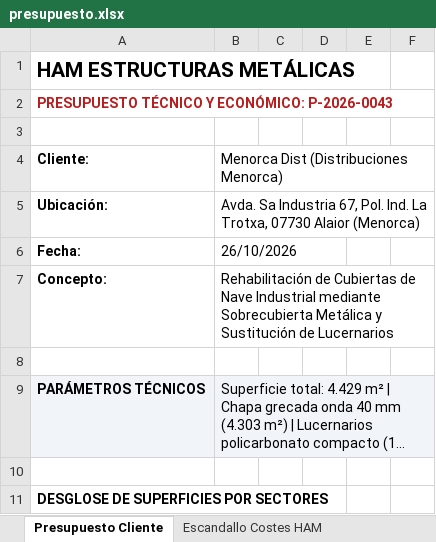
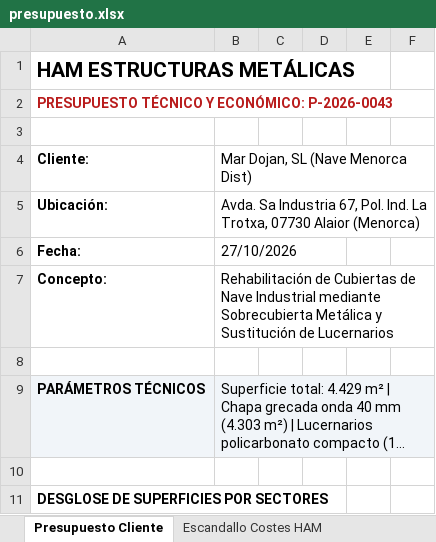
Before and after one commit to grupodixis/presupuestador, an Excel workbook: presupuestos/P-2026-0043-rehabilitacion-cubiertas-menorca-dist/presupuesto.xlsx, sheet Presupuesto Cliente, drawn as a sheet; only a part is shown; long unchanged cells end in …; values as stored, in another font and other column widths than the file's, no borders; the diff names each change by its address in the sheet, - before the commit and + after, or states it on an @@ line.

Commit message:
fix(presupuestos): actualizar razon social del cliente a Mar Dojan, SL en P-2026-0043

```diff
--- a/presupuestos/P-2026-0043-rehabilitacion-cubiertas-menorca-dist/presupuesto.xlsx (sheet Presupuesto Cliente)
+++ b/presupuestos/P-2026-0043-rehabilitacion-cubiertas-menorca-dist/presupuesto.xlsx (sheet Presupuesto Cliente)
-B4: Menorca Dist (Distribuciones Menorca)
+B4: Mar Dojan, SL (Nave Menorca Dist)
-B6: 26/10/2026
+B6: 27/10/2026
```
Also changed, not shown: sheet Escandallo Costes HAM, 8 other files.
